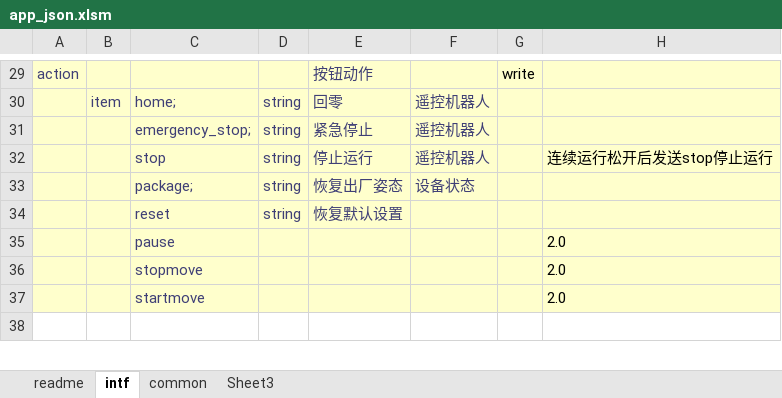
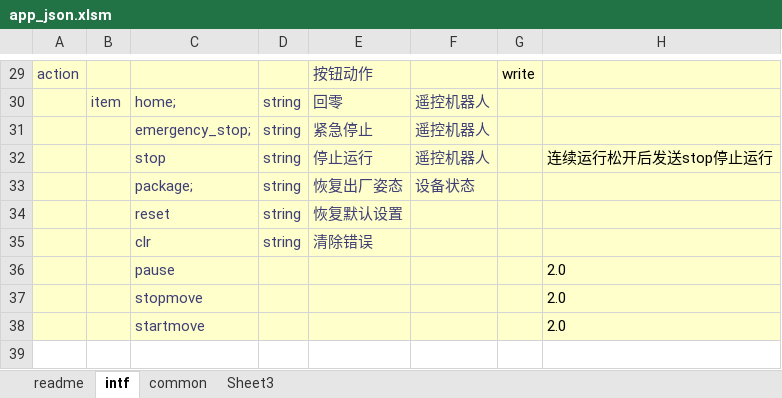
Before and after one commit to ww4u/megarobo_app_server, an Excel workbook: doc/app_json.xlsm, sheet intf, drawn as a sheet; only a part is shown, gaps mark what is left out; values as stored, in another font and other column widths than the file's, no borders; the diff names each change by its address in the sheet, - before the commit and + after, or states it on an @@ line.

```diff
--- a/doc/app_json.xlsm (sheet intf)
+++ b/doc/app_json.xlsm (sheet intf)
+row 35:  |  | clr | string | 清除错误
```
Also changed, not shown: 9 other files.
